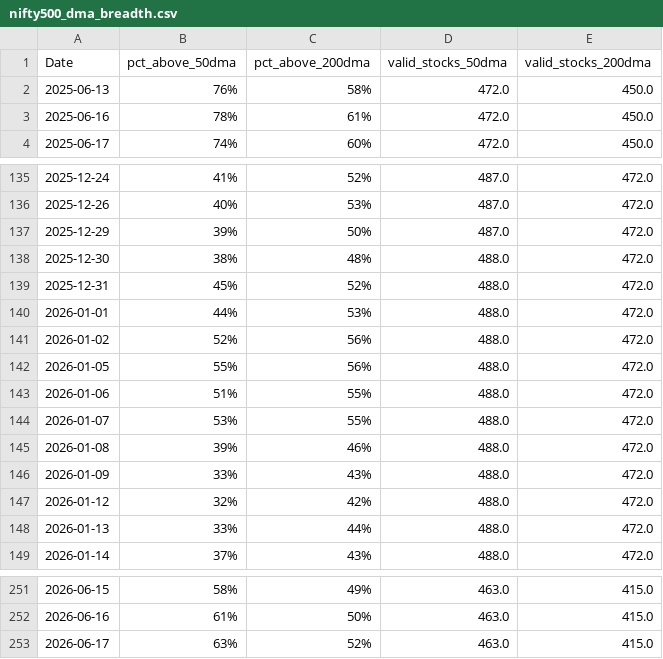
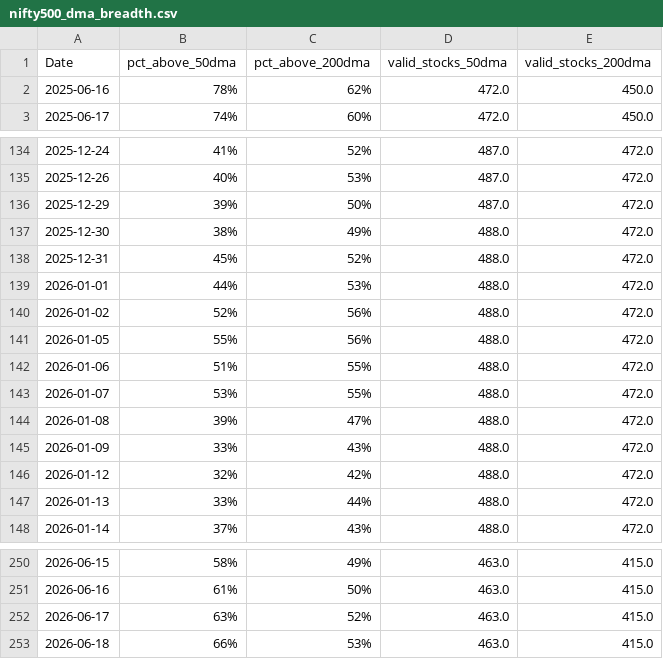
Before and after one commit to CS26-ST/Nifty-dma-breadth, a CSV file: output/nifty500_dma_breadth.csv, drawn as a sheet; only a part is shown, gaps mark what is left out.

```diff
--- a/output/nifty500_dma_breadth.csv
+++ b/output/nifty500_dma_breadth.csv
@@ -1,4 +1,3 @@
 Date,pct_above_50dma,pct_above_200dma,valid_stocks_50dma,valid_stocks_200dma
-2025-06-13,76%,58%,472.0,450.0
-2025-06-16,78%,61%,472.0,450.0
+2025-06-16,78%,62%,472.0,450.0
 2025-06-17,74%,60%,472.0,450.0
@@ -137,3 +136,3 @@ Date,pct_above_50dma,pct_above_200dma,valid_stocks_50dma,valid_stocks_200dma
 2025-12-29,39%,50%,487.0,472.0
-2025-12-30,38%,48%,488.0,472.0
+2025-12-30,38%,49%,488.0,472.0
 2025-12-31,45%,52%,488.0,472.0
@@ -144,3 +143,3 @@ Date,pct_above_50dma,pct_above_200dma,valid_stocks_50dma,valid_stocks_200dma
 2026-01-07,53%,55%,488.0,472.0
-2026-01-08,39%,46%,488.0,472.0
+2026-01-08,39%,47%,488.0,472.0
 2026-01-09,33%,43%,488.0,472.0
@@ -253 +252,2 @@ Date,pct_above_50dma,pct_above_200dma,valid_stocks_50dma,valid_stocks_200dma
 2026-06-17,63%,52%,463.0,415.0
+2026-06-18,66%,53%,463.0,415.0
```
Also changed, not shown: 2 other files.
